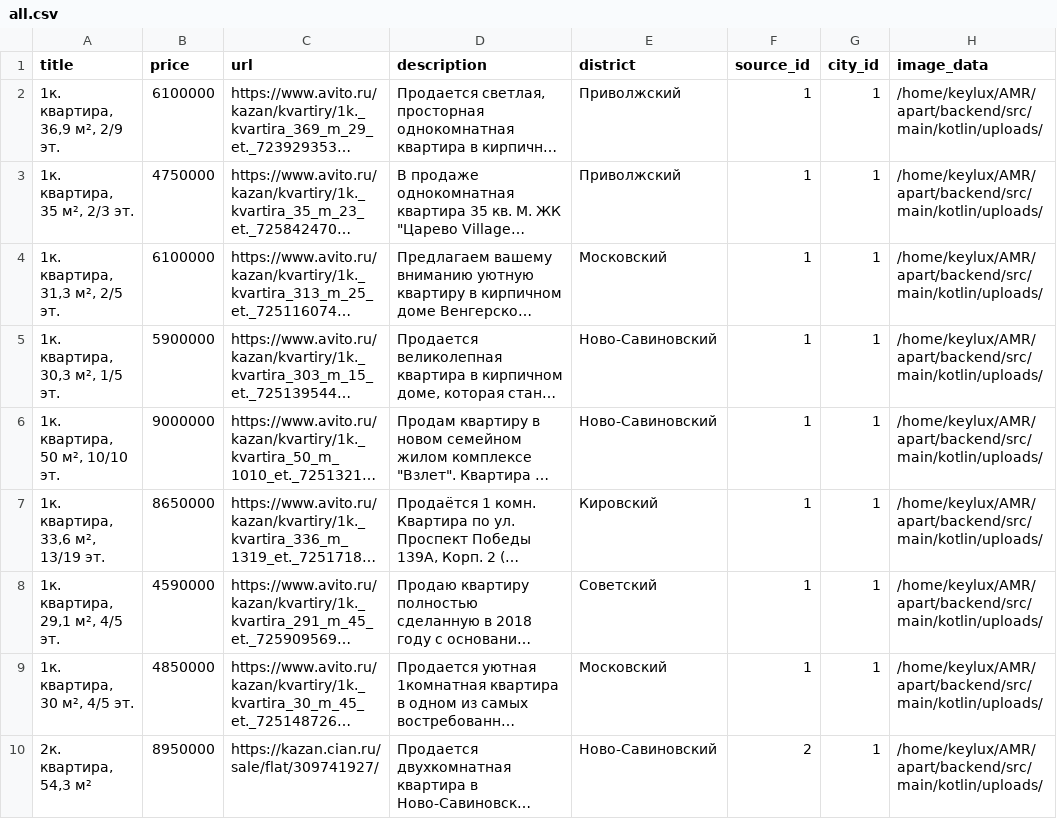
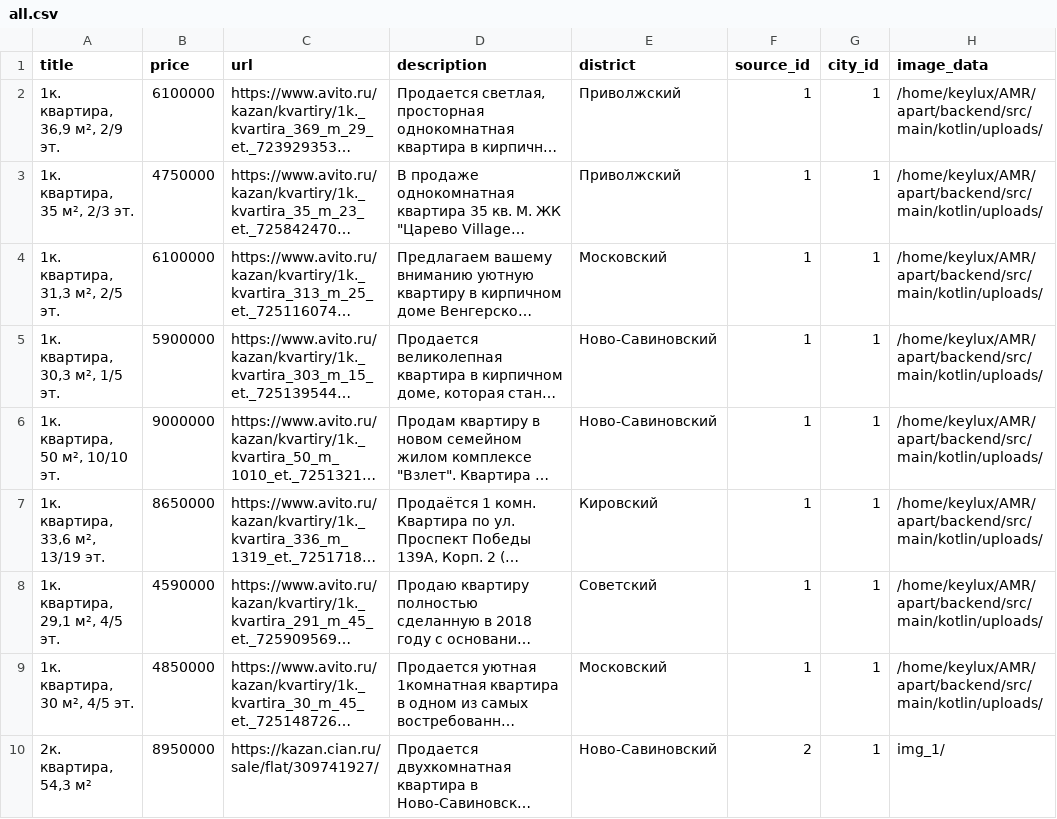
Before and after one commit to keyluxy/aparts, a CSV file: backend/all.csv, drawn as a sheet; long unchanged cells end in …; the diff names each change by its address in the sheet, - before the commit and + after, or states it on an @@ line.

```diff
--- a/backend/all.csv
+++ b/backend/all.csv
-H10 (image_data): /home/keylux/AMR/apart/backend/src/main/kotlin/uploads/
+H10 (image_data): img_1/
```
Also changed, not shown: 13 other files.
